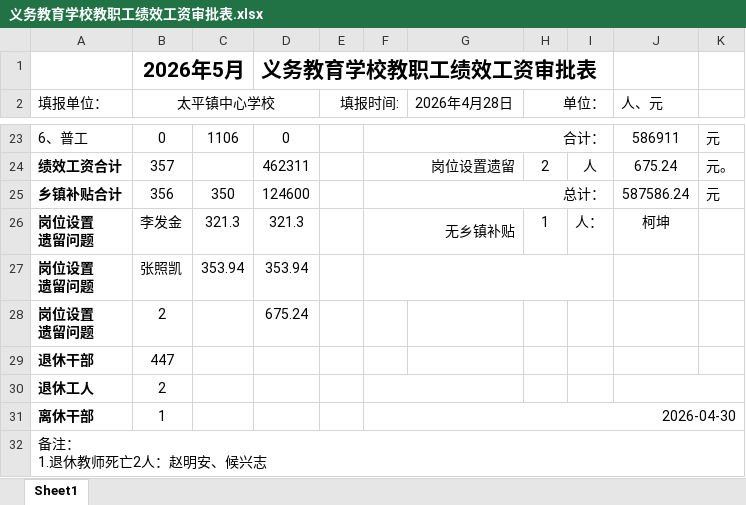
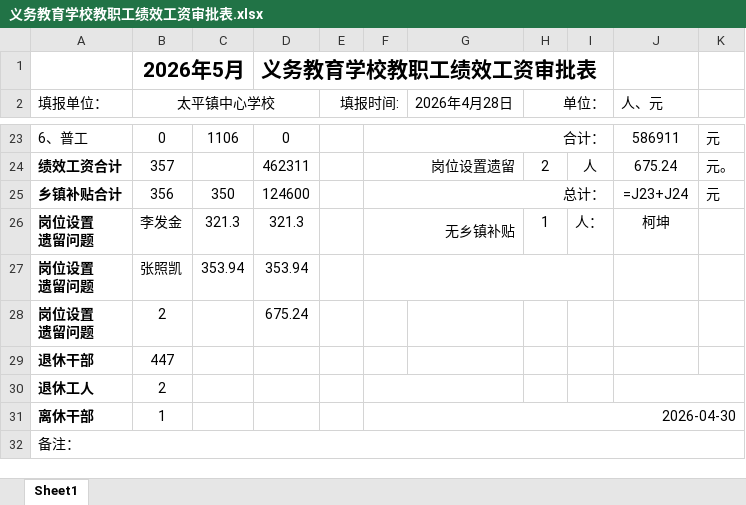
Before and after one commit to kaixinone1/erp_education_system, an Excel workbook: 数据库信息/模板/义务教育学校教职工绩效工资审批表.xlsx, sheet Sheet1, drawn as a sheet; only a part is shown, gaps mark what is left out; values as stored, in another font and other column widths than the file's, no borders; formulas without a stored value are shown as written; ↵ is a line break in a cell; the diff names each change by its address in the sheet, - before the commit and + after, or states it on an @@ line.

```diff
--- a/数据库信息/模板/义务教育学校教职工绩效工资审批表.xlsx (sheet Sheet1)
+++ b/数据库信息/模板/义务教育学校教职工绩效工资审批表.xlsx (sheet Sheet1)
-J25 (人、元): 587586.24
+J25 (人、元): =J23+J24
-A32 (填报单位：): 备注： ↵ 1.退休教师死亡2人：赵明安、候兴志
+A32 (填报单位：): 备注：
```
Also changed, not shown: tp_education_system/backend/exports/绩效工资审批表_2026年6月.xlsx, 5 other files.
